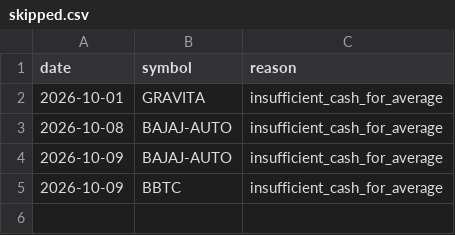
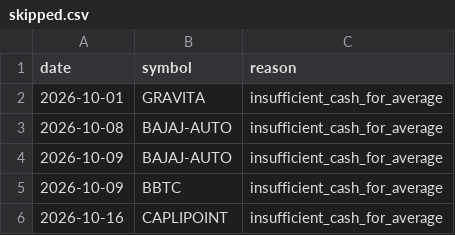
Before and after one commit to rahulrtk74747474-glitch/Scraping_and_testing, a CSV file: data/skipped.csv, drawn as a sheet; the diff names each change by its address in the sheet, - before the commit and + after, or states it on an @@ line.

```diff
--- a/data/skipped.csv
+++ b/data/skipped.csv
+row 6: 2026-10-16 | CAPLIPOINT | insufficient_cash_for_average
```
Also changed, not shown: data/daily_snapshots.csv, data/orders.csv, 4 other files.
